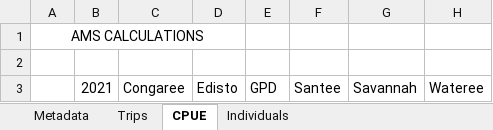
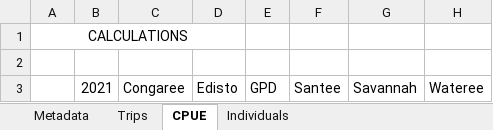
Before and after one commit to K-Hoffstats/JAI, an Excel workbook: Compiled_juve.shad_shocking.xlsx, sheet CPUE, drawn as a sheet; only a part is shown; values as stored, in another font and other column widths than the file's, no borders; the diff names each change by its address in the sheet, - before the commit and + after, or states it on an @@ line.

```diff
--- a/Compiled_juve.shad_shocking.xlsx (sheet CPUE)
+++ b/Compiled_juve.shad_shocking.xlsx (sheet CPUE)
-A1: AMS CALCULATIONS
+A1: CALCULATIONS
```
Also changed, not shown: sheet Trips.
